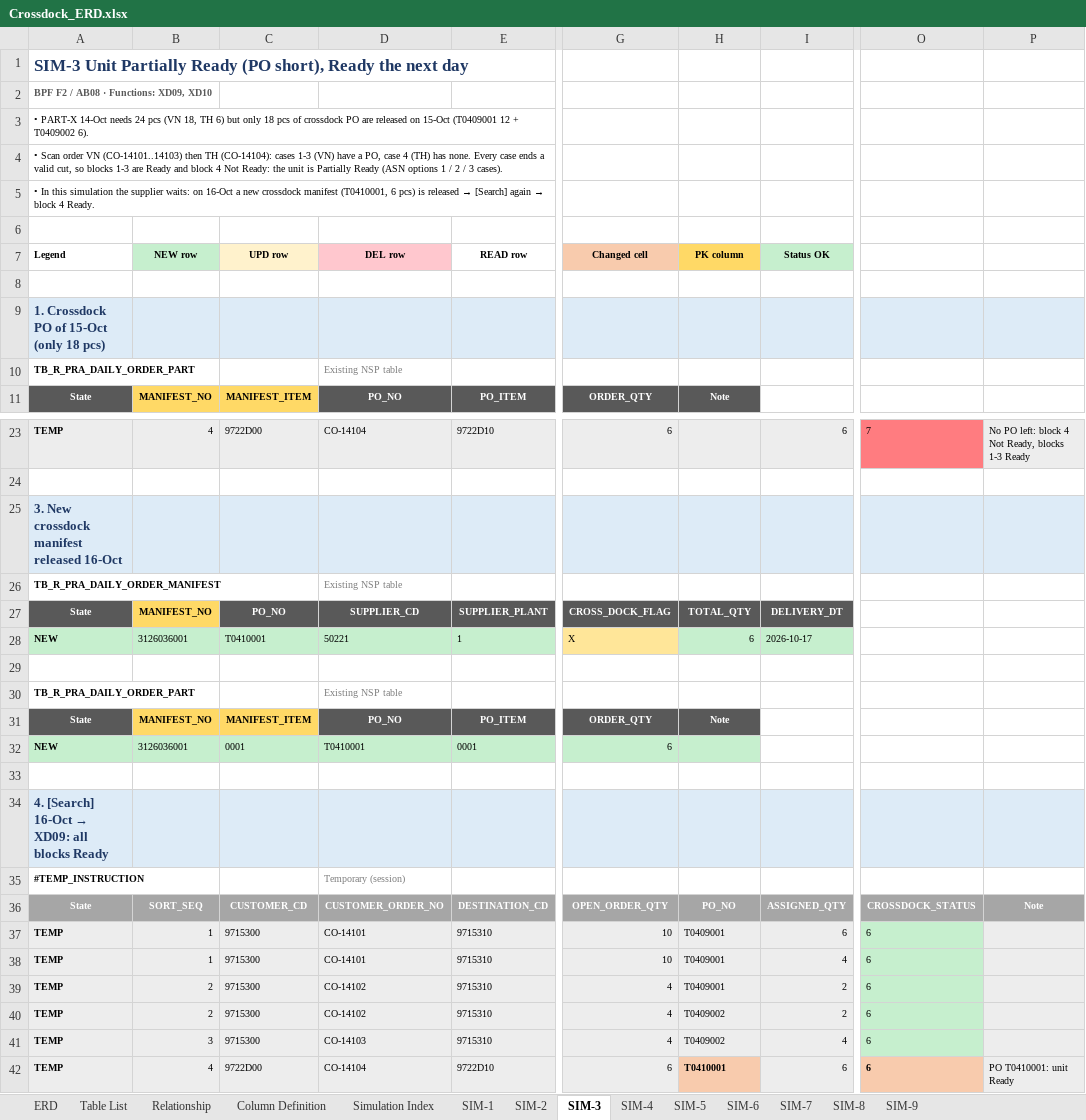
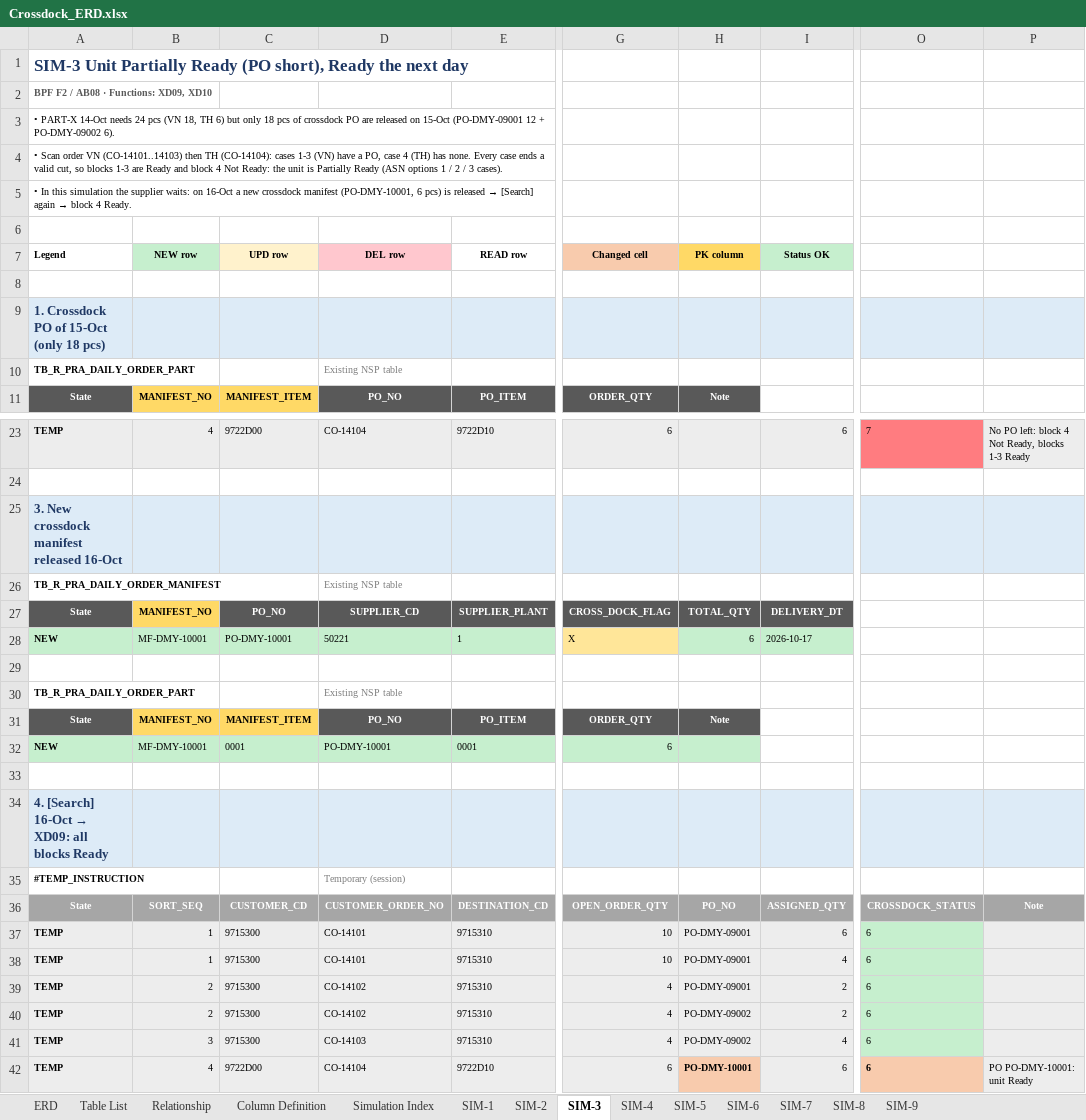
Before and after one commit to ivanrayhannn/crossdockpoc, an Excel workbook: deliverables/function_list_v2/erd/Crossdock_ERD.xlsx, sheet SIM-3, drawn as a sheet; only a part is shown, gaps mark what is left out; values as stored, in another font and other column widths than the file's, no borders; the diff covers the shown part only; the diff names each change by its address in the sheet, - before the commit and + after, or states it on an @@ line.

```diff
--- a/deliverables/function_list_v2/erd/Crossdock_ERD.xlsx (sheet SIM-3)
+++ b/deliverables/function_list_v2/erd/Crossdock_ERD.xlsx (sheet SIM-3)
-A3 (Legend): …on 15-Oct (T0409001 12 + T0409002 6).
+A3 (Legend): …on 15-Oct (PO-DMY-09001 12 + PO-DMY-09002 6).
-A5 (Legend): …crossdock manifest (T0410001, 6 pcs)…
+A5 (Legend): …crossdock manifest (PO-DMY-10001, 6 pcs)…
-B28 (NEW row): 3126036001
+B28 (NEW row): MF-DMY-10001
-C28 (UPD row): T0410001
+C28 (UPD row): PO-DMY-10001
-B32 (NEW row): 3126036001
+B32 (NEW row): MF-DMY-10001
-D32 (DEL row): T0410001
+D32 (DEL row): PO-DMY-10001
-H37:H39 (PK column): T0409001
+H37:H39 (PK column): PO-DMY-09001
-H40:H41 (PK column): T0409002
+H40:H41 (PK column): PO-DMY-09002
-H42 (PK column): T0410001
+H42 (PK column): PO-DMY-10001
-P42: PO T0410001: unit Ready
+P42: PO PO-DMY-10001: unit Ready
```
Also changed, not shown: 9 edited cells elsewhere in this sheet, sheet SIM-2, sheet SIM-7, sheet SIM-9, sheet SIM-8, sheet SIM-5, sheet SIM-6, 2 more sheets, deliverables/function_list_v2/bpf/Crossdock_BPF_Level2.xlsx, deliverables/function_list_v2/uiss/XD15_UISS_Screen_ASNCrossdockInquiry.xlsx, 24 other files.
